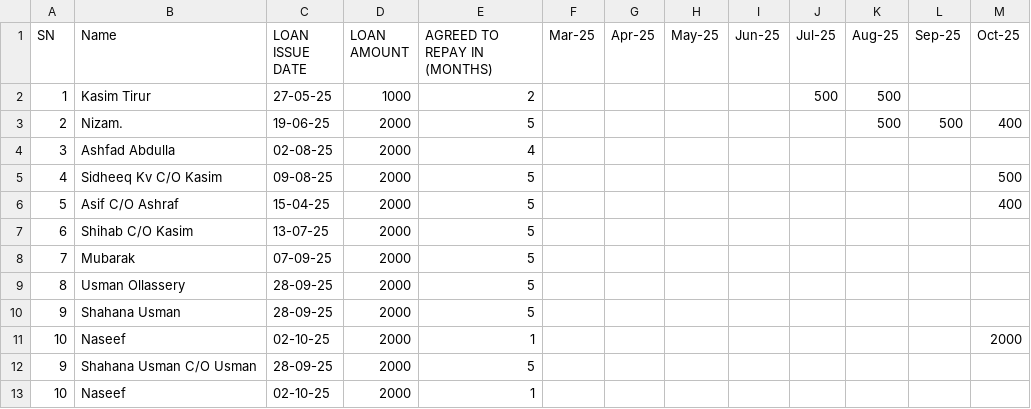
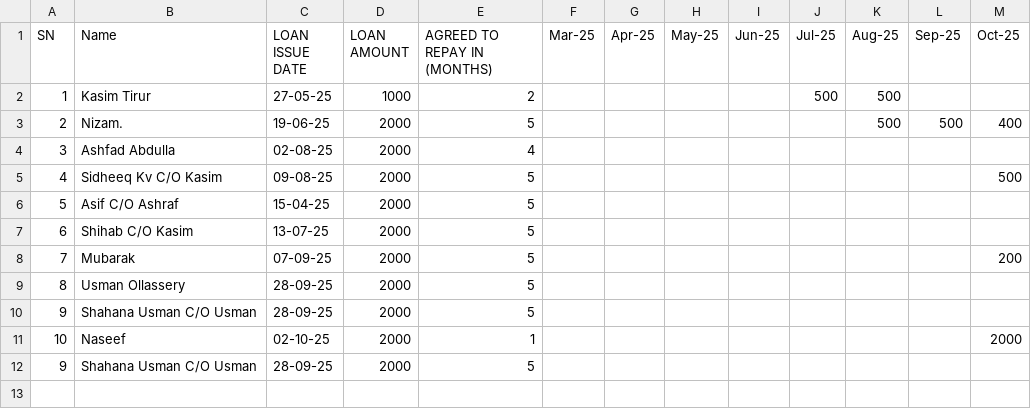
Before and after one commit to inventory-choco/avadhi-nidhi-loan, a CSV file: Loan.csv, drawn as a sheet; the diff names each change by its address in the sheet, - before the commit and + after, or states it on an @@ line.

```diff
--- a/Loan.csv
+++ b/Loan.csv
-M6 (Oct-25): 400
+M6 (Oct-25): (empty)
-M8 (Oct-25): (empty)
+M8 (Oct-25): 200
-B10 (Name): Shahana Usman
+B10 (Name): Shahana Usman C/O Usman
-row 13: 10 | Naseef | 02-10-25 | 2000 | 1
```
Also changed, not shown: payments.csv.
